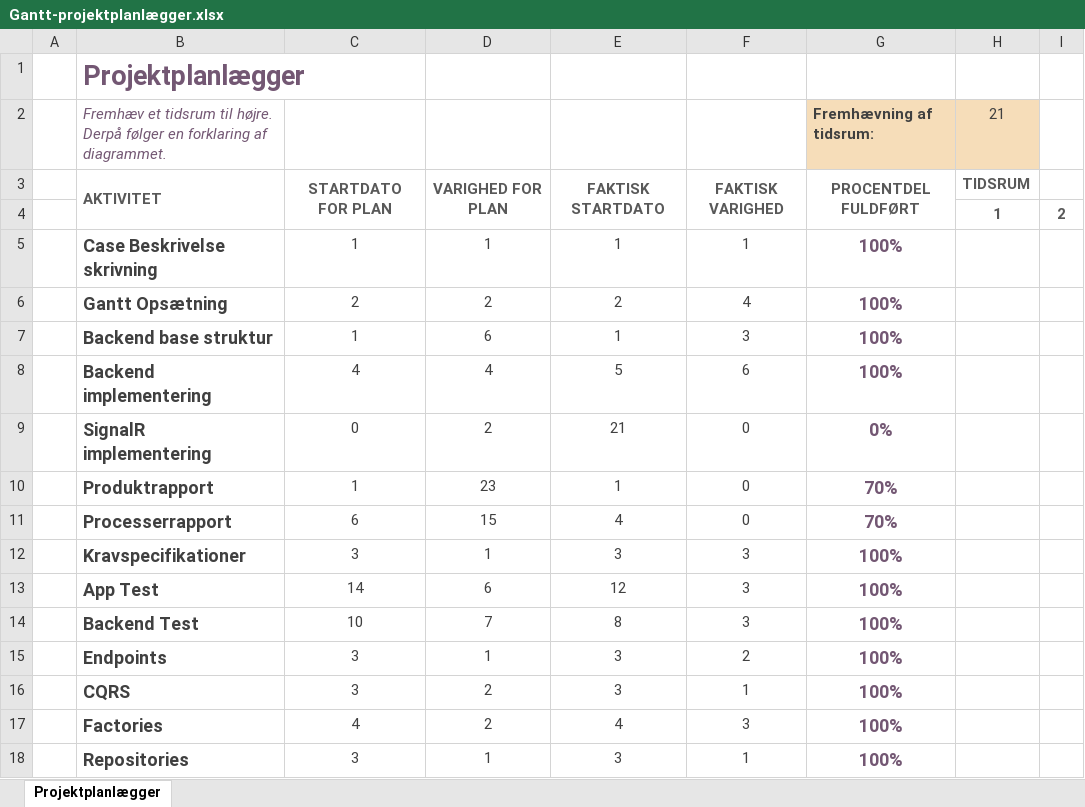
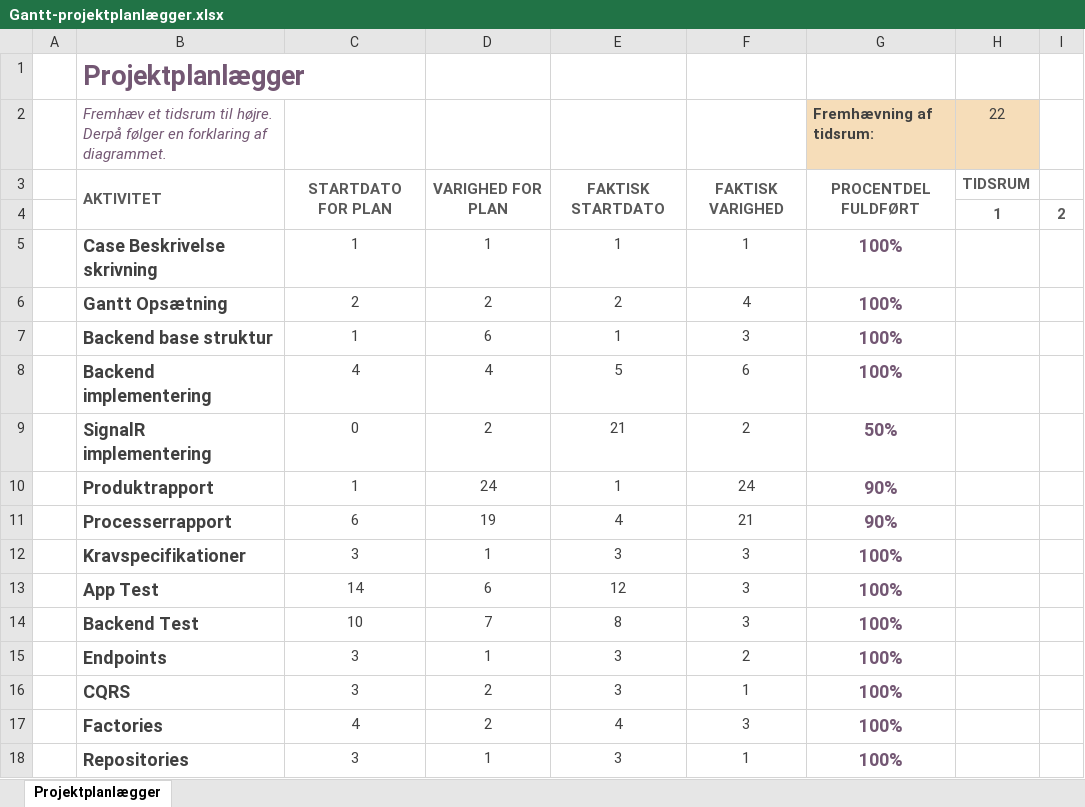
Before and after one commit to BenjaminElifLarsen/Interdisciplinary_Project, an Excel workbook: Documentation/Gantt-projektplanlægger.xlsx, sheet Projektplanlægger, drawn as a sheet; only a part is shown; values as stored, in another font and other column widths than the file's, no borders; conditional formats not drawn; the diff names each change by its address in the sheet, - before the commit and + after, or states it on an @@ line.

Commit message:
updated timeplan

```diff
--- a/Documentation/Gantt-projektplanlægger.xlsx (sheet Projektplanlægger)
+++ b/Documentation/Gantt-projektplanlægger.xlsx (sheet Projektplanlægger)
-H2: 21
+H2: 22
-F9: 0
+F9: 2
-G9 (Fremhævning af tidsrum:): 0%
+G9 (Fremhævning af tidsrum:): 50%
-D10: 23
+D10: 24
-F10: 0
+F10: 24
-G10:G11 (Fremhævning af tidsrum:): 70%
+G10:G11 (Fremhævning af tidsrum:): 90%
-D11: 15
+D11: 19
-F11: 0
+F11: 21
```
